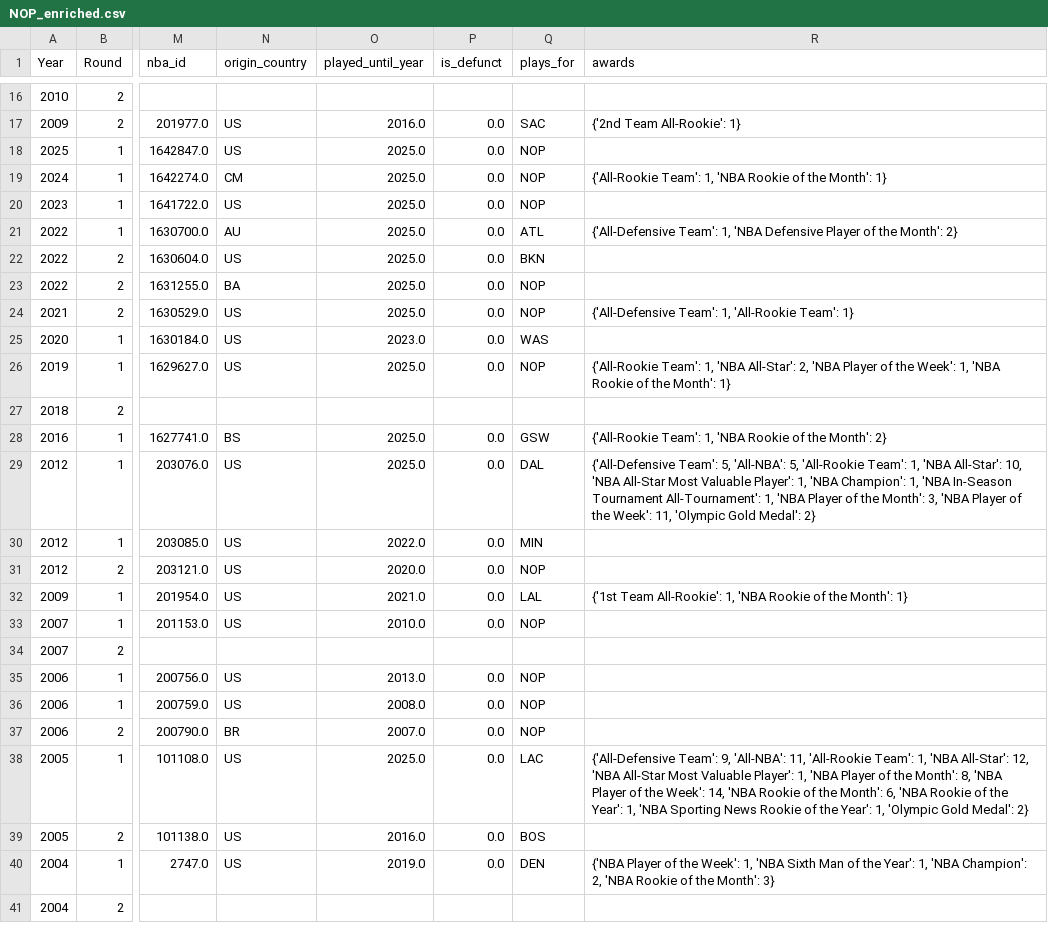
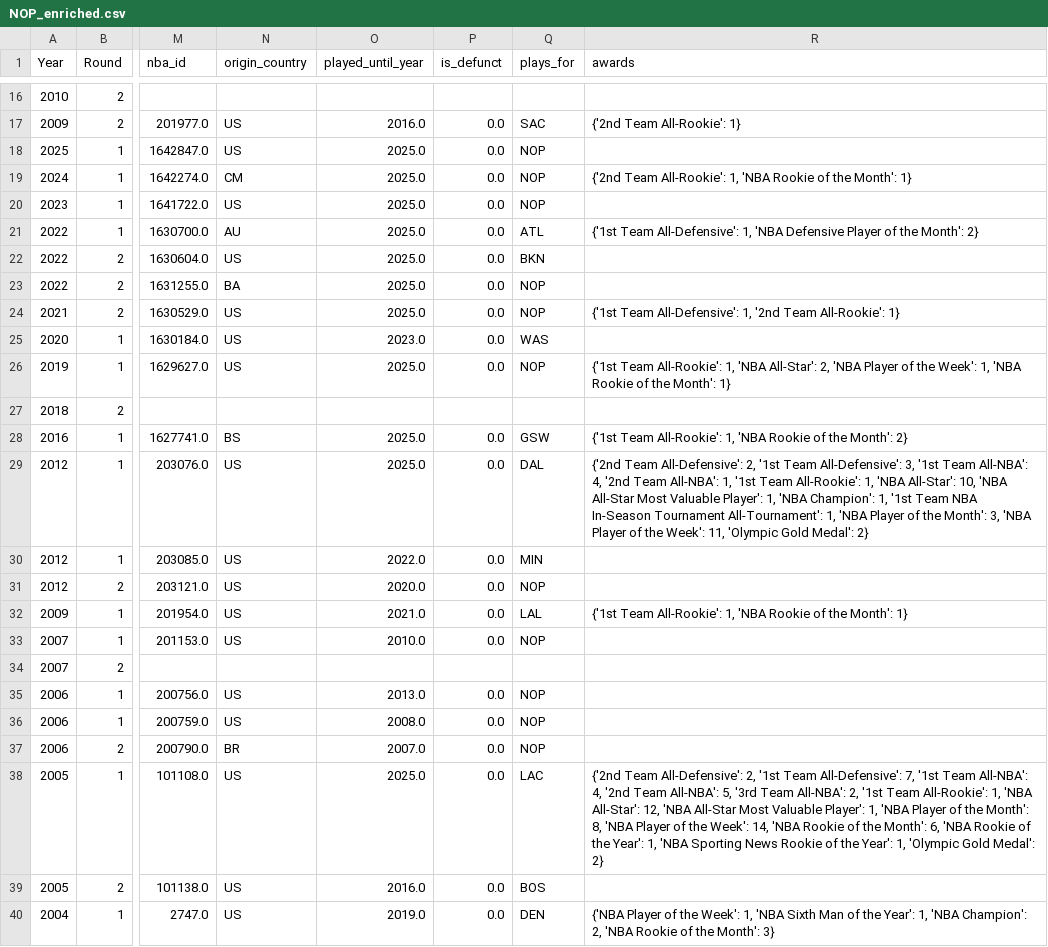
Before and after one commit to gtkacz/nba-real-draft-history, a CSV file: frontend/public/data/csv/NOP_enriched.csv, drawn as a sheet; only a part is shown, gaps mark what is left out; the shorter side is filled out with more unchanged rows; the diff names each change by its address in the sheet, - before the commit and + after, or states it on an @@ line.

Commit message:
feat(data): proper backfill on player award data

```diff
--- a/frontend/public/data/csv/NOP_enriched.csv
+++ b/frontend/public/data/csv/NOP_enriched.csv
-R19 (awards): {'All-Rookie Team': 1, 'NBA…
+R19 (awards): {'2nd Team All-Rookie': 1, 'NBA…
-R21 (awards): {'All-Defensive Team': 1, 'NBA…
+R21 (awards): {'1st Team All-Defensive': 1, 'NBA…
-R24 (awards): {'All-Defensive Team': 1, 'All-Rookie Team': 1}
+R24 (awards): {'1st Team All-Defensive': 1, '2nd Team All-Rookie': 1}
-R26 (awards): {'All-Rookie Team': 1, 'NBA…
+R26 (awards): {'1st Team All-Rookie': 1, 'NBA…
-R28 (awards): {'All-Rookie Team': 1, 'NBA…
+R28 (awards): {'1st Team All-Rookie': 1, 'NBA…
-R29 (awards): {'All-Defensive Team': 5, 'All-NBA': 5, 'All-Rookie Team': 1, 'NBA All-Star': 10, 'NBA All-Star Most Valuable Player': 1, 'NBA Champion': 1, 'NBA In-Season Tournament…
+R29 (awards): {'2nd Team All-Defensive': 2, '1st Team All-Defensive': 3, '1st Team All-NBA': 4, '2nd Team All-NBA': 1, '1st Team All-Rookie': 1, 'NBA All-Star': 10, 'NBA All-Star Most Valuable Player': 1, 'NBA Champion': 1, '1st Team NBA In-Season Tournament…
-R38 (awards): {'All-Defensive Team': 9, 'All-NBA': 11, 'All-Rookie Team': 1, 'NBA…
+R38 (awards): {'2nd Team All-Defensive': 2, '1st Team All-Defensive': 7, '1st Team All-NBA': 4, '2nd Team All-NBA': 5, '3rd Team All-NBA': 2, '1st Team All-Rookie': 1, 'NBA…
```
Also changed, not shown: frontend/public/data/csv/CLE_enriched.csv, frontend/public/data/csv/GSW_enriched.csv, 30 other files.
